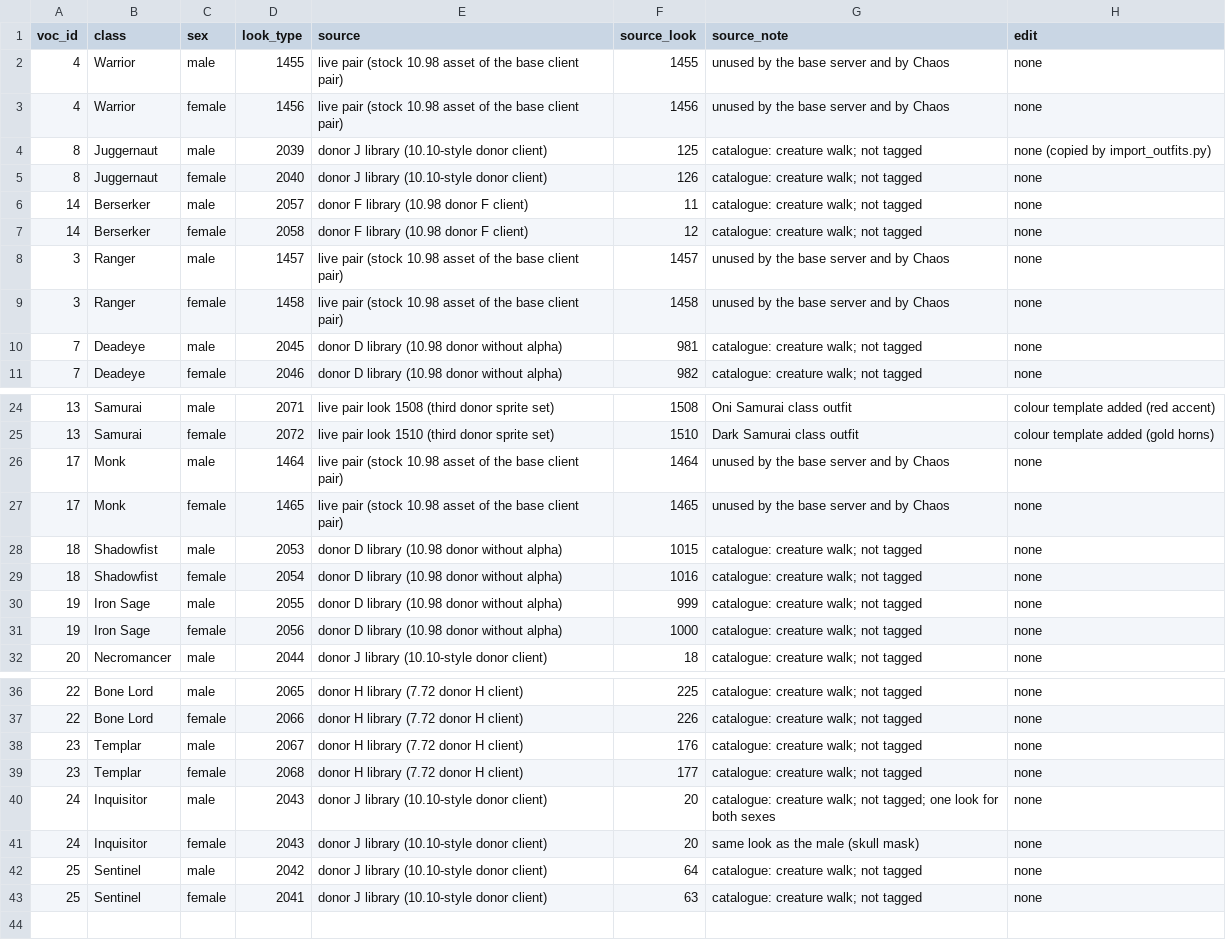
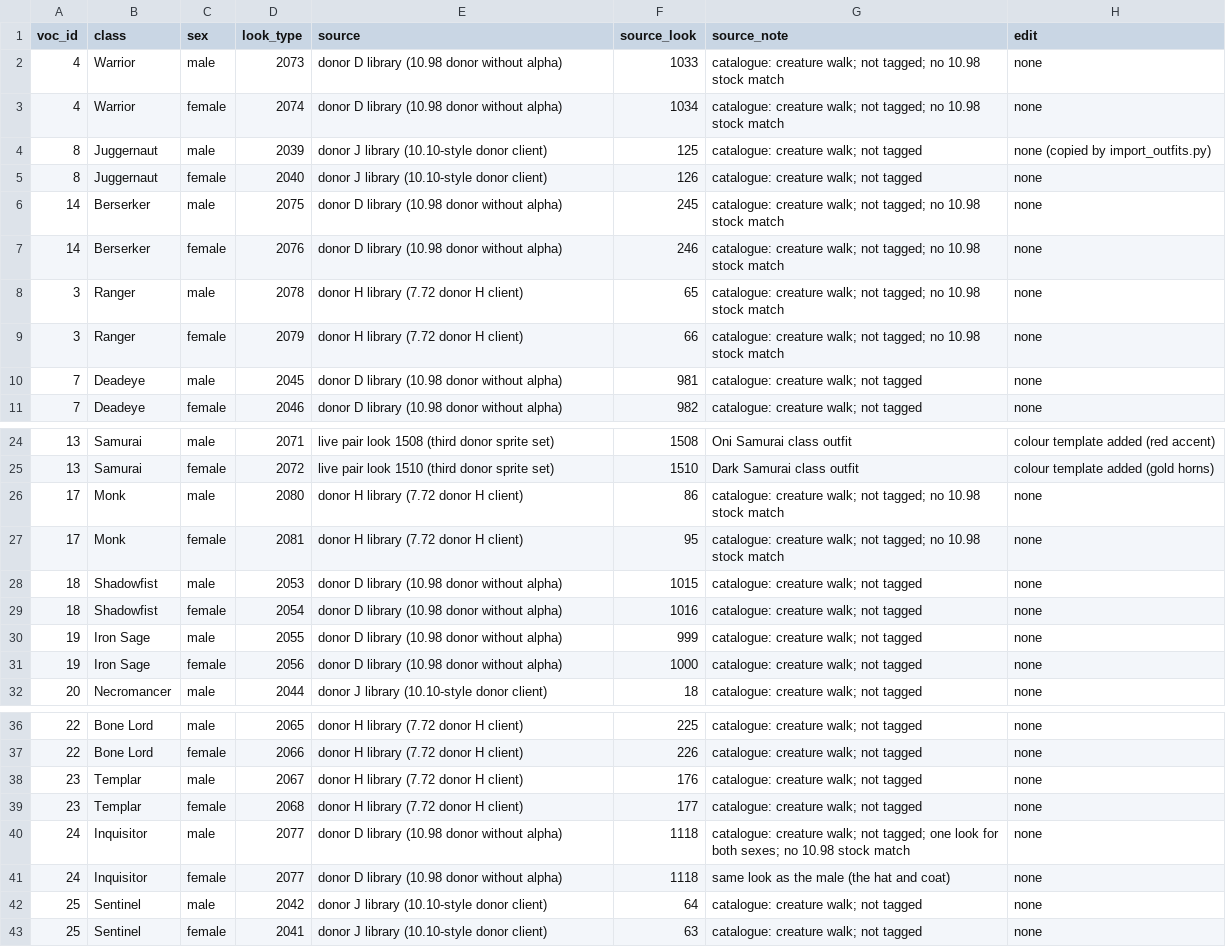
Before and after one commit to lucas1089/cinders-of-chaos, a CSV file: client/tools/outfit_art/class_looks_sources.csv, drawn as a sheet; only a part is shown, gaps mark what is left out.

```diff
--- a/client/tools/outfit_art/class_looks_sources.csv
+++ b/client/tools/outfit_art/class_looks_sources.csv
@@ -1,10 +1,10 @@
 voc_id,class,sex,look_type,source,source_look,source_note,edit
-4,Warrior,male,1455,live pair (stock 10.98 asset of the base client pair),1455,unused by the base server and by Chaos,none
-4,Warrior,female,1456,live pair (stock 10.98 asset of the base client pair),1456,unused by the base server and by Chaos,none
+4,Warrior,male,2073,donor D library (10.98 donor without alpha),1033,catalogue: creature walk; not tagged; no 10.98 stock match,none
+4,Warrior,female,2074,donor D library (10.98 donor without alpha),1034,catalogue: creature walk; not tagged; no 10.98 stock match,none
 8,Juggernaut,male,2039,donor J library (10.10-style donor client),125,catalogue: creature walk; not tagged,none (copied by import_outfits.py)
 8,Juggernaut,female,2040,donor J library (10.10-style donor client),126,catalogue: creature walk; not tagged,none
-14,Berserker,male,2057,donor F library (10.98 donor F client),11,catalogue: creature walk; not tagged,none
-14,Berserker,female,2058,donor F library (10.98 donor F client),12,catalogue: creature walk; not tagged,none
-3,Ranger,male,1457,live pair (stock 10.98 asset of the base client pair),1457,unused by the base server and by Chaos,none
-3,Ranger,female,1458,live pair (stock 10.98 asset of the base client pair),1458,unused by the base server and by Chaos,none
+14,Berserker,male,2075,donor D library (10.98 donor without alpha),245,catalogue: creature walk; not tagged; no 10.98 stock match,none
+14,Berserker,female,2076,donor D library (10.98 donor without alpha),246,catalogue: creature walk; not tagged; no 10.98 stock match,none
+3,Ranger,male,2078,donor H library (7.72 donor H client),65,catalogue: creature walk; not tagged; no 10.98 stock match,none
+3,Ranger,female,2079,donor H library (7.72 donor H client),66,catalogue: creature walk; not tagged; no 10.98 stock match,none
 7,Deadeye,male,2045,donor D library (10.98 donor without alpha),981,catalogue: creature walk; not tagged,none
@@ -25,4 +25,4 @@ voc_id,class,sex,look_type,source,source_look,source_note,edit
 13,Samurai,female,2072,live pair look 1510 (third donor sprite set),1510,Dark Samurai class outfit,colour template added (gold horns)
-17,Monk,male,1464,live pair (stock 10.98 asset of the base client pair),1464,unused by the base server and by Chaos,none
-17,Monk,female,1465,live pair (stock 10.98 asset of the base client pair),1465,unused by the base server and by Chaos,none
+17,Monk,male,2080,donor H library (7.72 donor H client),86,catalogue: creature walk; not tagged; no 10.98 stock match,none
+17,Monk,female,2081,donor H library (7.72 donor H client),95,catalogue: creature walk; not tagged; no 10.98 stock match,none
 18,Shadowfist,male,2053,donor D library (10.98 donor without alpha),1015,catalogue: creature walk; not tagged,none
@@ -39,4 +39,4 @@ voc_id,class,sex,look_type,source,source_look,source_note,edit
 23,Templar,female,2068,donor H library (7.72 donor H client),177,catalogue: creature walk; not tagged,none
-24,Inquisitor,male,2043,donor J library (10.10-style donor client),20,catalogue: creature walk; not tagged; one look for both sexes,none
-24,Inquisitor,female,2043,donor J library (10.10-style donor client),20,same look as the male (skull mask),none
+24,Inquisitor,male,2077,donor D library (10.98 donor without alpha),1118,catalogue: creature walk; not tagged; one look for both sexes; no 10.98 stock match,none
+24,Inquisitor,female,2077,donor D library (10.98 donor without alpha),1118,same look as the male (the hat and coat),none
 25,Sentinel,male,2042,donor J library (10.10-style donor client),64,catalogue: creature walk; not tagged,none
```
Also changed, not shown: 4 other files.
